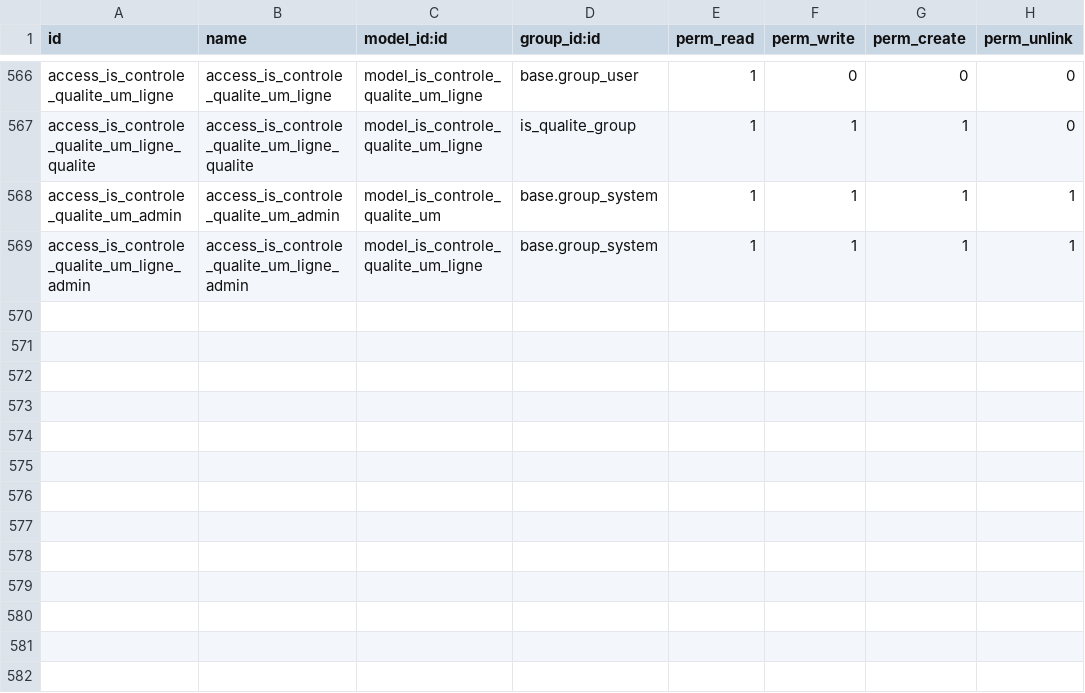
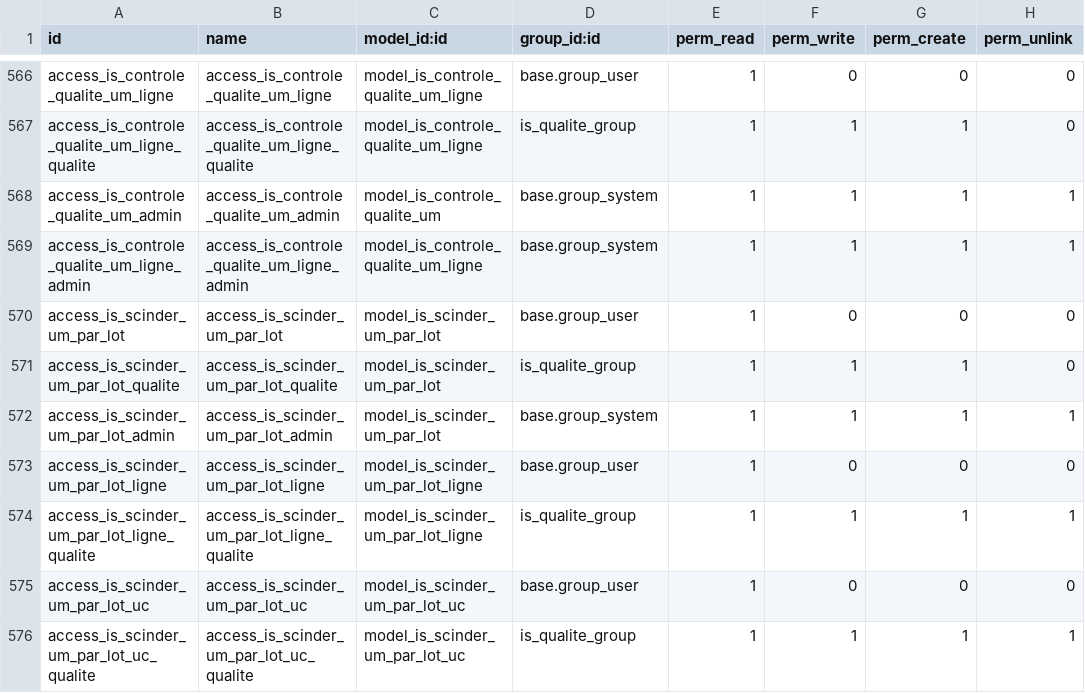
Before and after one commit to tonygalmiche/is_plastigray16, a CSV file: security/ir.model.access.csv, drawn as a sheet; only a part is shown, gaps mark what is left out; the diff names each change by its address in the sheet, - before the commit and + after, or states it on an @@ line.

Commit message:
Scinder UM par lot (scan) : nouvelle application (menu Scan, groupe Qualité) qui scinde une UM de plusieurs lots en une UM par lot dans le même emplacement sans mouvement de stock (l'UM scannée garde le lot qui a le plus de pièces et prend son OF), UC de plusieurs lots scindées (nouvelle UC créée dans odoo0 pour chaque autre lot), impression automatique de toutes les étiquettes UC et UM ; création d'étiquette UC dans odoo0 déplacée du contrôle qualité vers is.galia.base._creer_etiquette_uc_odoo0 (OF en paramètre)

```diff
--- a/security/ir.model.access.csv
+++ b/security/ir.model.access.csv
+row 570: access_is_scinder_um_par_lot | access_is_scinder_um_par_lot | model_is_scinder_um_par_lot | base.group_user | 1 | 0 | 0 | 0
+row 571: access_is_scinder_um_par_lot_qualite | access_is_scinder_um_par_lot_qualite | model_is_scinder_um_par_lot | is_qualite_group | 1 | 1 | 1 | 0
+row 572: access_is_scinder_um_par_lot_admin | access_is_scinder_um_par_lot_admin | model_is_scinder_um_par_lot | base.group_system | 1 | 1 | 1 | 1
+row 573: access_is_scinder_um_par_lot_ligne | access_is_scinder_um_par_lot_ligne | model_is_scinder_um_par_lot_ligne | base.group_user | 1 | 0 | 0 | 0
+row 574: access_is_scinder_um_par_lot_ligne_qualite | access_is_scinder_um_par_lot_ligne_qualite | model_is_scinder_um_par_lot_ligne | is_qualite_group | 1 | 1 | 1 | 1
+row 575: access_is_scinder_um_par_lot_uc | access_is_scinder_um_par_lot_uc | model_is_scinder_um_par_lot_uc | base.group_user | 1 | 0 | 0 | 0
+row 576: access_is_scinder_um_par_lot_uc_qualite | access_is_scinder_um_par_lot_uc_qualite | model_is_scinder_um_par_lot_uc | is_qualite_group | 1 | 1 | 1 | 1
```
Also changed, not shown: 9 other files.
